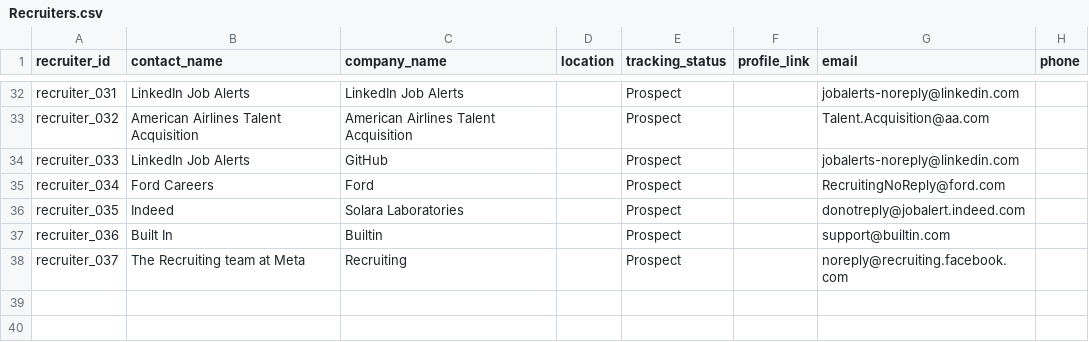
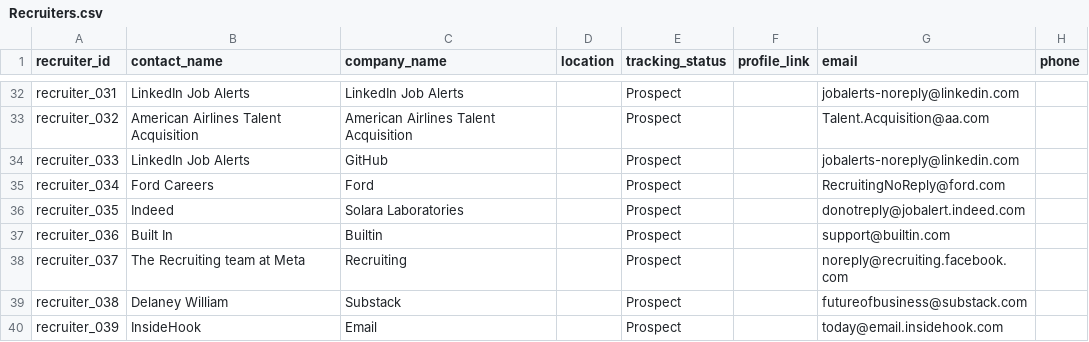
Before and after one commit to jonathonthomason/jt7-2, a CSV file: job-search-ui/data_mirror/Recruiters.csv, drawn as a sheet; only a part is shown, gaps mark what is left out; the diff names each change by its address in the sheet, - before the commit and + after, or states it on an @@ line.

```diff
--- a/job-search-ui/data_mirror/Recruiters.csv
+++ b/job-search-ui/data_mirror/Recruiters.csv
+row 39: recruiter_038 | Delaney William | Substack |  | Prospect |  | futureofbusiness@substack.com
+row 40: recruiter_039 | InsideHook | Email |  | Prospect |  | today@email.insidehook.com
```
Also changed, not shown: job-search-ui/data_mirror/Jobs.csv, job-search-ui/data_mirror/ReviewQueue.csv, 11 other files.
